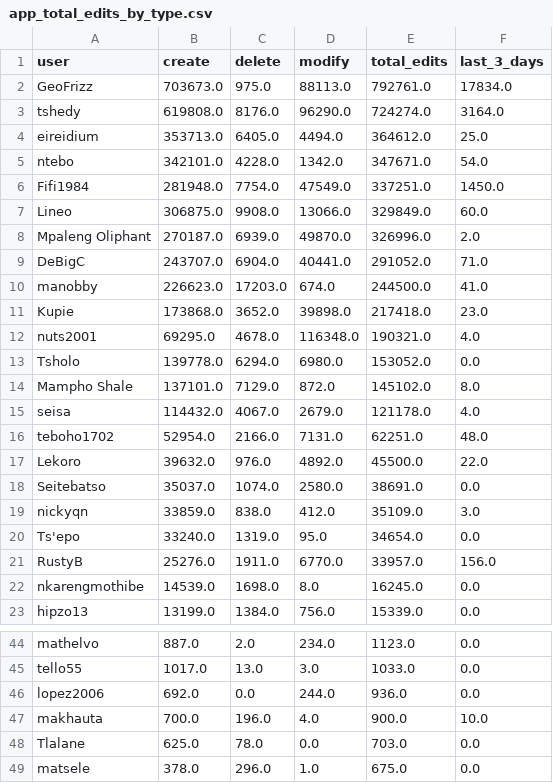
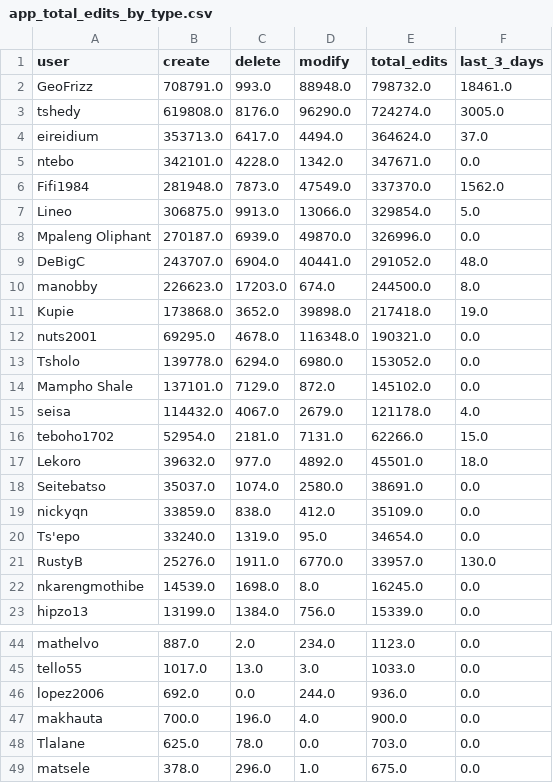
Before and after one commit to rustyb/osm-meta-util, a CSV file: app_total_edits_by_type.csv, drawn as a sheet; only a part is shown, gaps mark what is left out; the diff covers the shown part only.

```diff
--- a/app_total_edits_by_type.csv
+++ b/app_total_edits_by_type.csv
@@ -1,22 +1,22 @@
 user,create,delete,modify,total_edits,last_3_days
-GeoFrizz,703673.0,975.0,88113.0,792761.0,17834.0
-tshedy,619808.0,8176.0,96290.0,724274.0,3164.0
-eireidium,353713.0,6405.0,4494.0,364612.0,25.0
-ntebo,342101.0,4228.0,1342.0,347671.0,54.0
-Fifi1984,281948.0,7754.0,47549.0,337251.0,1450.0
-Lineo,306875.0,9908.0,13066.0,329849.0,60.0
-Mpaleng Oliphant,270187.0,6939.0,49870.0,326996.0,2.0
-DeBigC,243707.0,6904.0,40441.0,291052.0,71.0
-manobby,226623.0,17203.0,674.0,244500.0,41.0
-Kupie,173868.0,3652.0,39898.0,217418.0,23.0
-nuts2001,69295.0,4678.0,116348.0,190321.0,4.0
+GeoFrizz,708791.0,993.0,88948.0,798732.0,18461.0
+tshedy,619808.0,8176.0,96290.0,724274.0,3005.0
+eireidium,353713.0,6417.0,4494.0,364624.0,37.0
+ntebo,342101.0,4228.0,1342.0,347671.0,0.0
+Fifi1984,281948.0,7873.0,47549.0,337370.0,1562.0
+Lineo,306875.0,9913.0,13066.0,329854.0,5.0
+Mpaleng Oliphant,270187.0,6939.0,49870.0,326996.0,0.0
+DeBigC,243707.0,6904.0,40441.0,291052.0,48.0
+manobby,226623.0,17203.0,674.0,244500.0,8.0
+Kupie,173868.0,3652.0,39898.0,217418.0,19.0
+nuts2001,69295.0,4678.0,116348.0,190321.0,0.0
 Tsholo,139778.0,6294.0,6980.0,153052.0,0.0
-Mampho Shale,137101.0,7129.0,872.0,145102.0,8.0
+Mampho Shale,137101.0,7129.0,872.0,145102.0,0.0
 seisa,114432.0,4067.0,2679.0,121178.0,4.0
-teboho1702,52954.0,2166.0,7131.0,62251.0,48.0
-Lekoro,39632.0,976.0,4892.0,45500.0,22.0
+teboho1702,52954.0,2181.0,7131.0,62266.0,15.0
+Lekoro,39632.0,977.0,4892.0,45501.0,18.0
 Seitebatso,35037.0,1074.0,2580.0,38691.0,0.0
-nickyqn,33859.0,838.0,412.0,35109.0,3.0
+nickyqn,33859.0,838.0,412.0,35109.0,0.0
 Ts'epo,33240.0,1319.0,95.0,34654.0,0.0
-RustyB,25276.0,1911.0,6770.0,33957.0,156.0
+RustyB,25276.0,1911.0,6770.0,33957.0,130.0
 nkarengmothibe,14539.0,1698.0,8.0,16245.0,0.0
@@ -46,3 +46,3 @@ tello55,1017.0,13.0,3.0,1033.0,0.0
 lopez2006,692.0,0.0,244.0,936.0,0.0
-makhauta,700.0,196.0,4.0,900.0,10.0
+makhauta,700.0,196.0,4.0,900.0,0.0
 Tlalane,625.0,78.0,0.0,703.0,0.0
```
Also changed, not shown: 4 edited cells elsewhere in this file, csv/district_rannking.csv, montly_app_tracking.csv, 2 other files.
